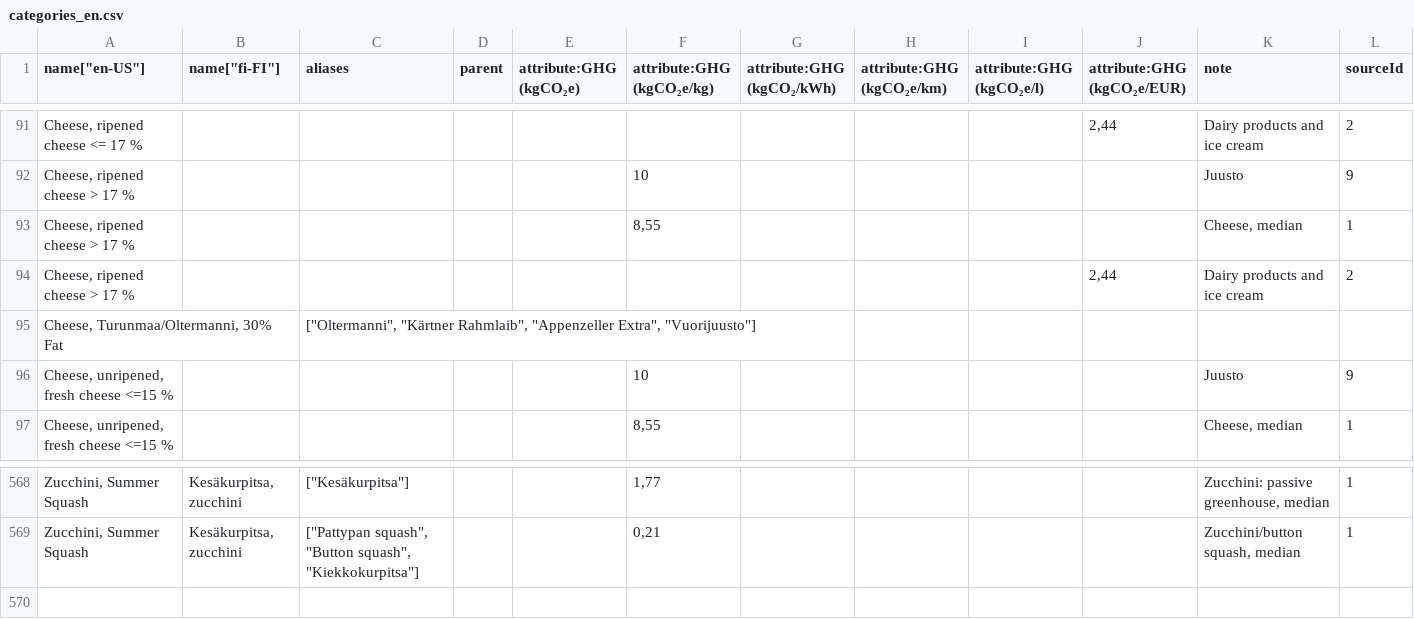
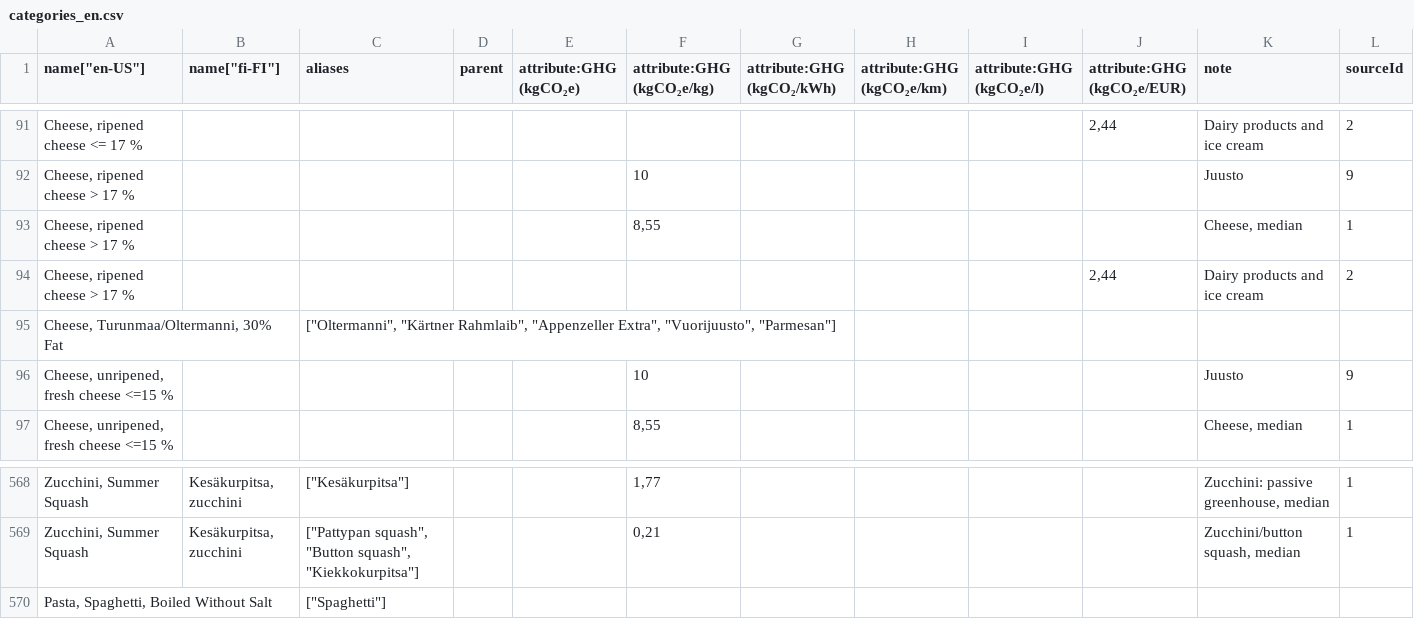
Before and after one commit to torava/pim-api, a CSV file: seeds/categories_en.csv, drawn as a sheet; only a part is shown, gaps mark what is left out; the diff names each change by its address in the sheet, - before the commit and + after, or states it on an @@ line.

Commit message:
Added aliases

```diff
--- a/seeds/categories_en.csv
+++ b/seeds/categories_en.csv
-C95 (aliases): …"Appenzeller Extra", "Vuorijuusto"]
+C95 (aliases): …"Appenzeller Extra", "Vuorijuusto", "Parmesan"]
+row 570: Pasta, Spaghetti, Boiled Without Salt |  | ["Spaghetti"]
```
